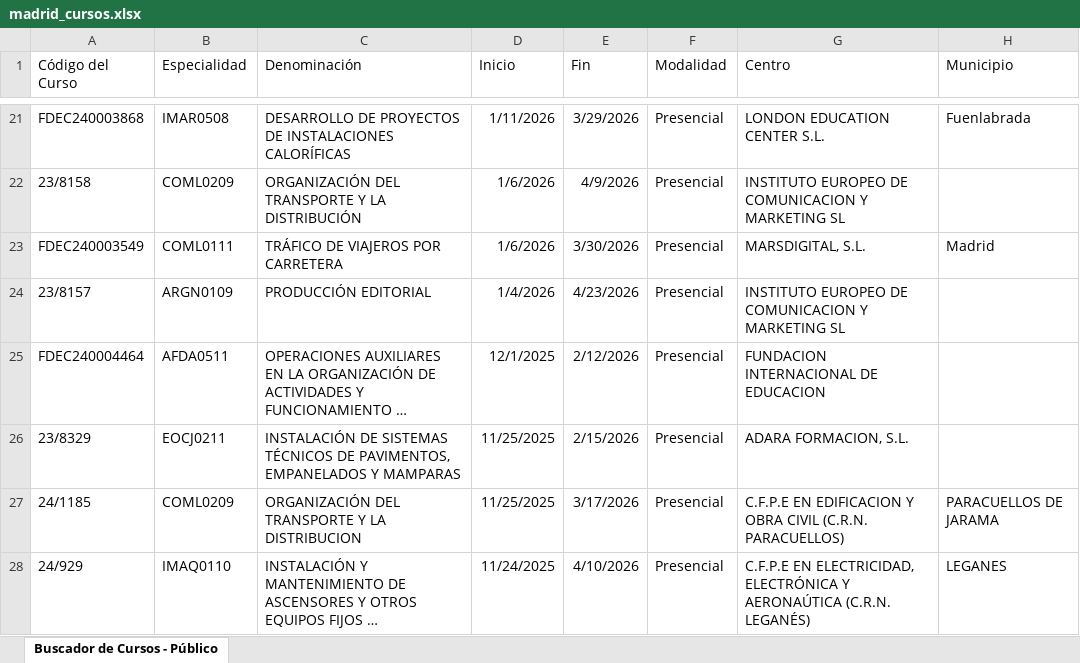
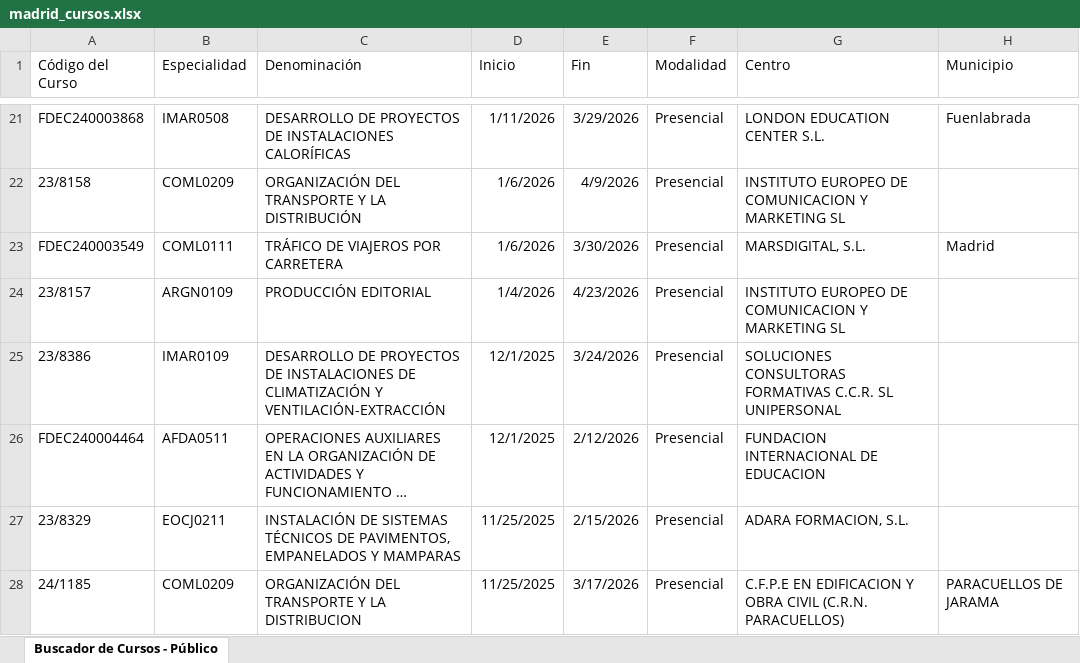
Before and after one commit to adavesik/cursos-de-formacion-SEPE, an Excel workbook: public/madrid_cursos.xlsx, sheet Buscador de Cursos - Público, drawn as a sheet; only a part is shown, gaps mark what is left out; the shorter side is filled out with more unchanged rows; long unchanged cells end in …; values as stored, in another font and other column widths than the file's, no borders; the diff names each change by its address in the sheet, - before the commit and + after, or states it on an @@ line.

```diff
--- a/public/madrid_cursos.xlsx (sheet Buscador de Cursos - Público)
+++ b/public/madrid_cursos.xlsx (sheet Buscador de Cursos - Público)
+row 25: 23/8386 | IMAR0109 | DESARROLLO DE PROYECTOS DE INSTALACIONES DE CLIMATIZACIÓN Y VENTILACIÓN-EXTRACCIÓN | 12/1/2025 | 3/24/2026 | Presencial | SOLUCIONES CONSULTORAS FORMATIVAS C.C.R. SL UNIPERSONAL
```
